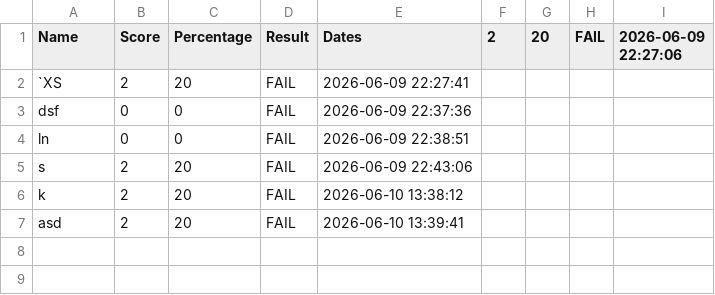
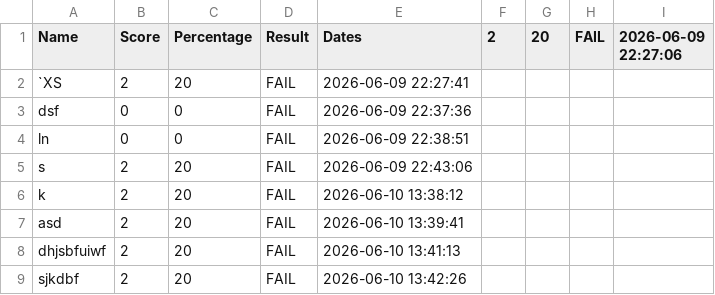
Before and after one commit to aksharpatel2006/public-sector-quiz-app-summative-two-ifcs, a CSV file: data/scores.csv, drawn as a sheet; the diff names each change by its address in the sheet, - before the commit and + after, or states it on an @@ line.

```diff
--- a/data/scores.csv
+++ b/data/scores.csv
+row 8: dhjsbfuiwf | 2 | 20 | FAIL | 2026-06-10 13:41:13
+row 9: sjkdbf | 2 | 20 | FAIL | 2026-06-10 13:42:26
```
Also changed, not shown: 1 other file.
